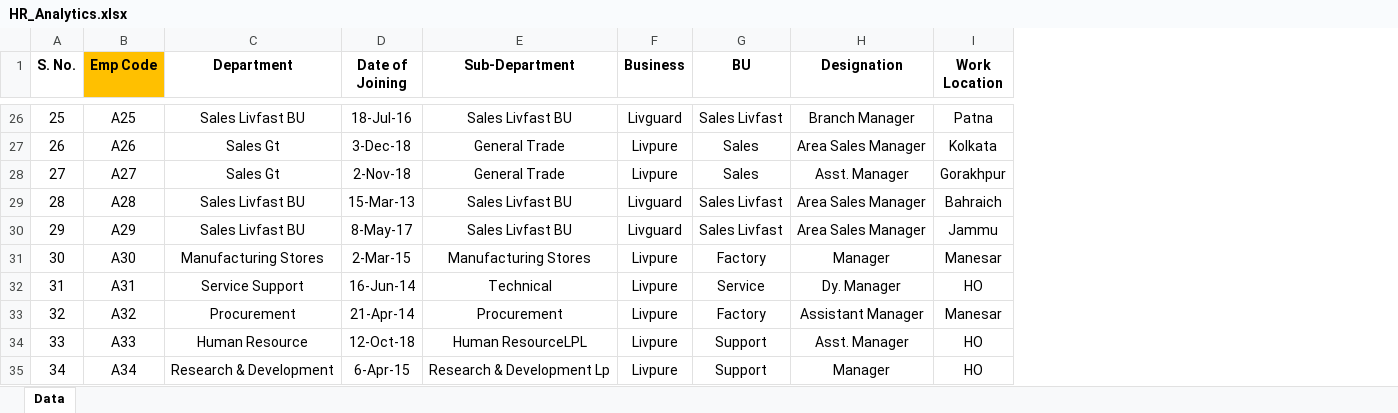
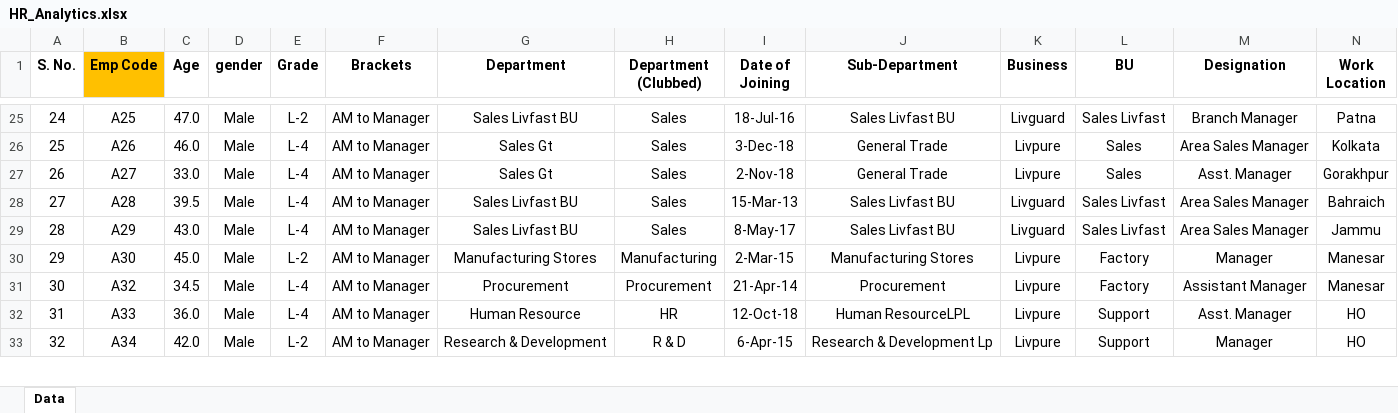
Before and after one commit to kushalk20/Datasets, an Excel workbook: HR_Analytics.xlsx, sheet Data, drawn as a sheet; only a part is shown, gaps mark what is left out; values as stored, in another font and other column widths than the file's, no borders; removed rows and columns are numbered as before the commit, all else as after; rows hold the shown columns only; the diff covers the shown part only; the diff names each change by its address in the sheet, - before the commit and + after, or states it on an @@ line.

```diff
--- a/HR_Analytics.xlsx (sheet Data)
+++ b/HR_Analytics.xlsx (sheet Data)
+column C (Age), rows 25-33: 47.0 | 46.0 | 33.0 | 39.5 | 43.0 | 45.0 | 34.5 | 36.0 | 42.0
+column D (gender), rows 25-33: all Male
+column E (Grade), rows 25-33: L-2 | L-4 | L-4 | L-4 | L-4 | L-2 | L-4 | L-4 | L-2
+column F (Brackets), rows 25-33: all AM to Manager
+column H (Department (Clubbed)), rows 25-33: Sales | Sales | Sales | Sales | Sales | Manufacturing | Procurement | HR | R & D
@@ column A (S. No.) renumbered from row 16 down @@
-row 32: 31 | A31 | Service Support | 16-Jun-14 | Technical | Livpure | Service | Dy. Manager | HO
```
Also changed, not shown: 62 removed rows and 14 edited cells elsewhere in this sheet, formulas that keep their value.
